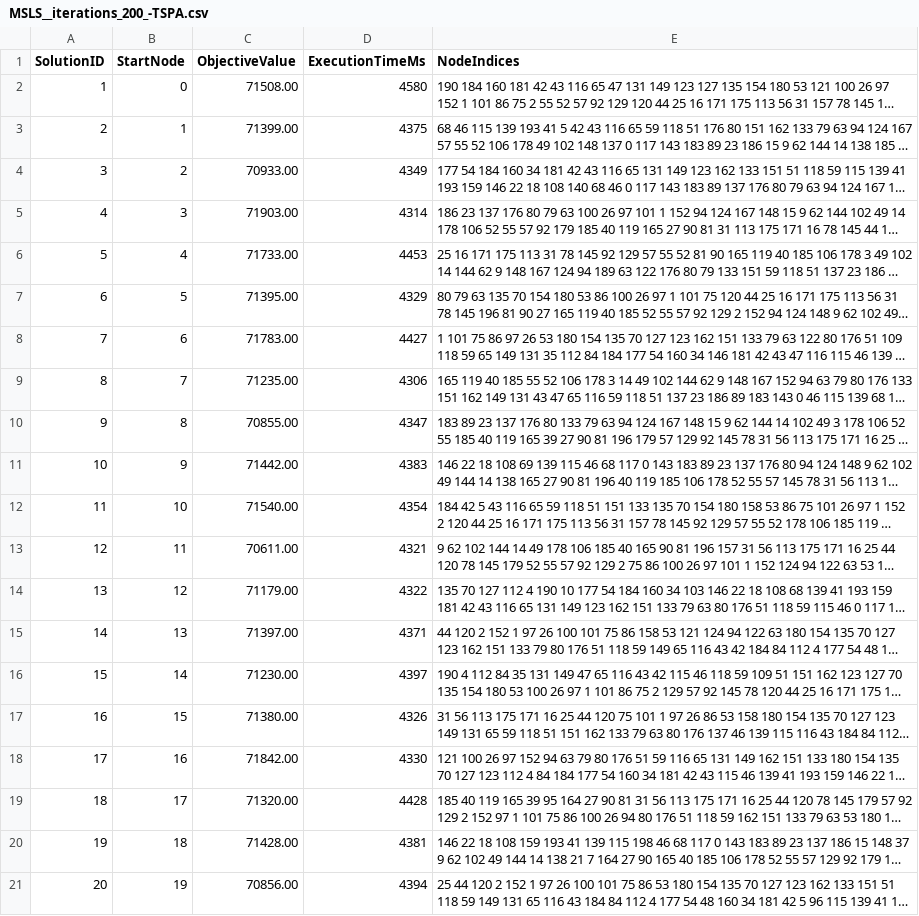
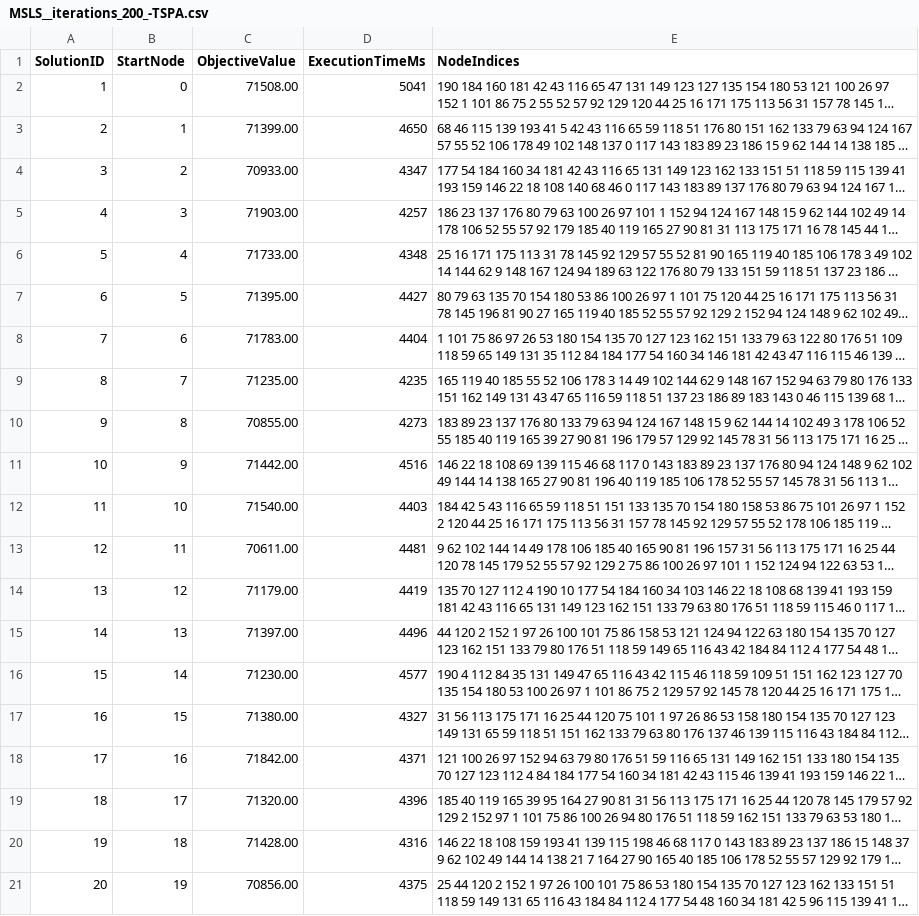
Before and after one commit to B0cz3k/evolutionary_computing, a CSV file: results/MSLS__iterations_200_-TSPA.csv, drawn as a sheet; long unchanged cells end in …; the diff names each change by its address in the sheet, - before the commit and + after, or states it on an @@ line.

```diff
--- a/results/MSLS__iterations_200_-TSPA.csv
+++ b/results/MSLS__iterations_200_-TSPA.csv
-D2 (ExecutionTimeMs): 4580
+D2 (ExecutionTimeMs): 5041
-D3 (ExecutionTimeMs): 4375
+D3 (ExecutionTimeMs): 4650
-D4 (ExecutionTimeMs): 4349
+D4 (ExecutionTimeMs): 4347
-D5 (ExecutionTimeMs): 4314
+D5 (ExecutionTimeMs): 4257
-D6 (ExecutionTimeMs): 4453
+D6 (ExecutionTimeMs): 4348
-D7 (ExecutionTimeMs): 4329
+D7 (ExecutionTimeMs): 4427
-D8 (ExecutionTimeMs): 4427
+D8 (ExecutionTimeMs): 4404
-D9 (ExecutionTimeMs): 4306
+D9 (ExecutionTimeMs): 4235
-D10 (ExecutionTimeMs): 4347
+D10 (ExecutionTimeMs): 4273
-D11 (ExecutionTimeMs): 4383
+D11 (ExecutionTimeMs): 4516
-D12 (ExecutionTimeMs): 4354
+D12 (ExecutionTimeMs): 4403
-D13 (ExecutionTimeMs): 4321
+D13 (ExecutionTimeMs): 4481
-D14 (ExecutionTimeMs): 4322
+D14 (ExecutionTimeMs): 4419
-D15 (ExecutionTimeMs): 4371
+D15 (ExecutionTimeMs): 4496
-D16 (ExecutionTimeMs): 4397
+D16 (ExecutionTimeMs): 4577
-D17 (ExecutionTimeMs): 4326
+D17 (ExecutionTimeMs): 4327
-D18 (ExecutionTimeMs): 4330
+D18 (ExecutionTimeMs): 4371
-D19 (ExecutionTimeMs): 4428
+D19 (ExecutionTimeMs): 4396
-D20 (ExecutionTimeMs): 4381
+D20 (ExecutionTimeMs): 4316
-D21 (ExecutionTimeMs): 4394
+D21 (ExecutionTimeMs): 4375
```
Also changed, not shown: results/MSLS__iterations_200_-TSPB.csv, results/best_solution-MSLS__iterations_200_-TSPA.csv, 22 other files.
